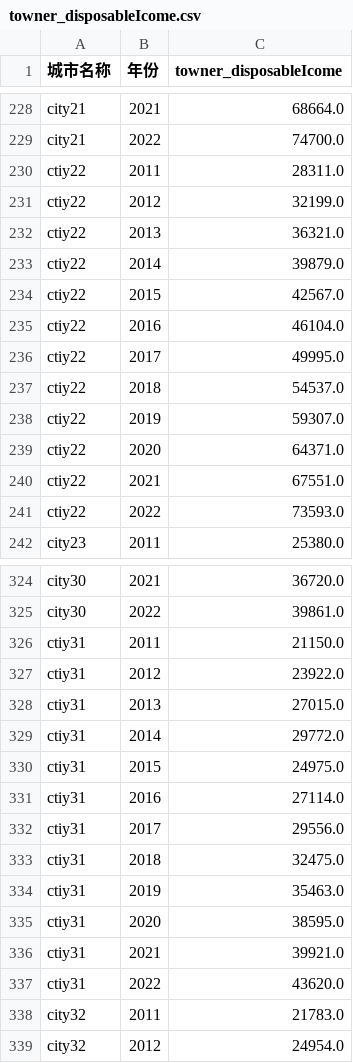
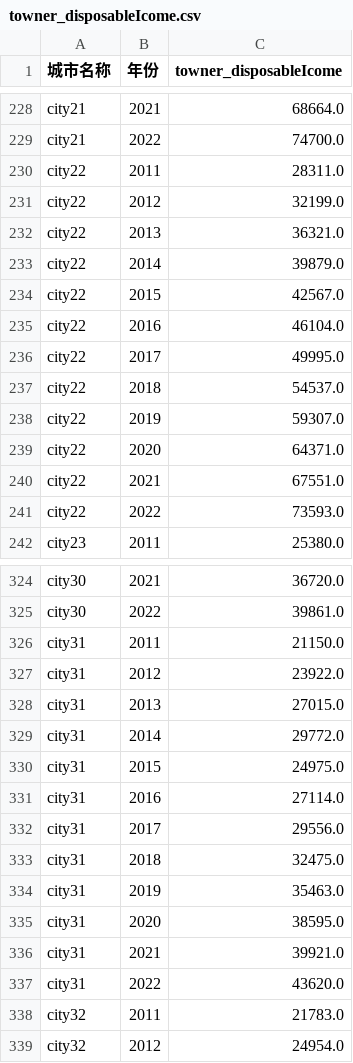
Before and after one commit to Iaiolk/CourseDM_Project, a CSV file: data/dataA/towner_disposableIcome.csv, drawn as a sheet; only a part is shown, gaps mark what is left out.

```diff
--- a/data/dataA/towner_disposableIcome.csv
+++ b/data/dataA/towner_disposableIcome.csv
@@ -229,14 +229,14 @@ city21,2021,68664.0
 city21,2022,74700.0
-ctiy22,2011,28311.0
-ctiy22,2012,32199.0
-ctiy22,2013,36321.0
-ctiy22,2014,39879.0
-ctiy22,2015,42567.0
-ctiy22,2016,46104.0
-ctiy22,2017,49995.0
-ctiy22,2018,54537.0
-ctiy22,2019,59307.0
-ctiy22,2020,64371.0
-ctiy22,2021,67551.0
-ctiy22,2022,73593.0
+city22,2011,28311.0
+city22,2012,32199.0
+city22,2013,36321.0
+city22,2014,39879.0
+city22,2015,42567.0
+city22,2016,46104.0
+city22,2017,49995.0
+city22,2018,54537.0
+city22,2019,59307.0
+city22,2020,64371.0
+city22,2021,67551.0
+city22,2022,73593.0
 city23,2011,25380.0
@@ -325,14 +325,14 @@ city30,2021,36720.0
 city30,2022,39861.0
-ctiy31,2011,21150.0
-ctiy31,2012,23922.0
-ctiy31,2013,27015.0
-ctiy31,2014,29772.0
-ctiy31,2015,24975.0
-ctiy31,2016,27114.0
-ctiy31,2017,29556.0
-ctiy31,2018,32475.0
-ctiy31,2019,35463.0
-ctiy31,2020,38595.0
-ctiy31,2021,39921.0
-ctiy31,2022,43620.0
+city31,2011,21150.0
+city31,2012,23922.0
+city31,2013,27015.0
+city31,2014,29772.0
+city31,2015,24975.0
+city31,2016,27114.0
+city31,2017,29556.0
+city31,2018,32475.0
+city31,2019,35463.0
+city31,2020,38595.0
+city31,2021,39921.0
+city31,2022,43620.0
 city32,2011,21783.0
```
Also changed, not shown: data/dataA/employment.csv, 4 other files.
